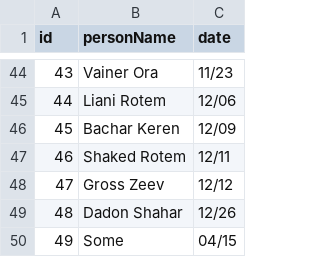
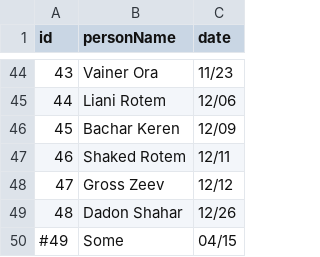
Before and after one commit to Davis8988/birthday-dashboard, a CSV file: birthdays.csv, drawn as a sheet; only a part is shown, gaps mark what is left out.

```diff
--- a/birthdays.csv
+++ b/birthdays.csv
@@ -49,2 +49,2 @@ id,personName,date
 48,Dadon Shahar,12/26
-49,Some,04/15
+#49,Some,04/15
```
Also changed, not shown: 1 other file.
